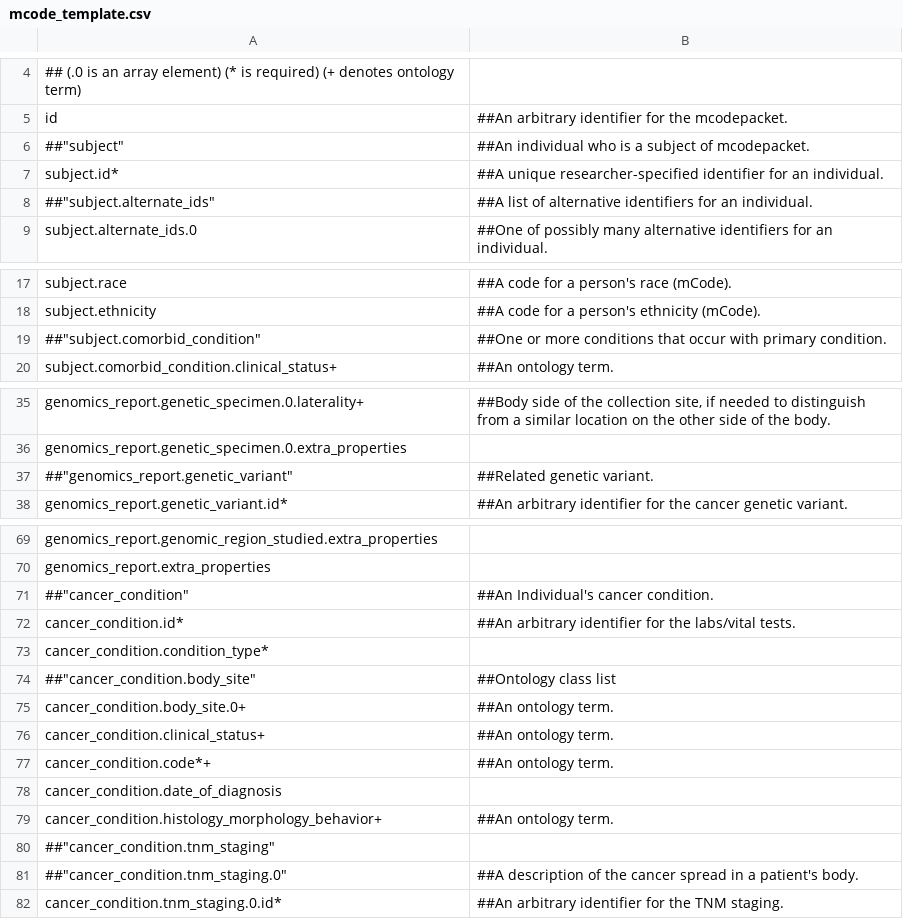
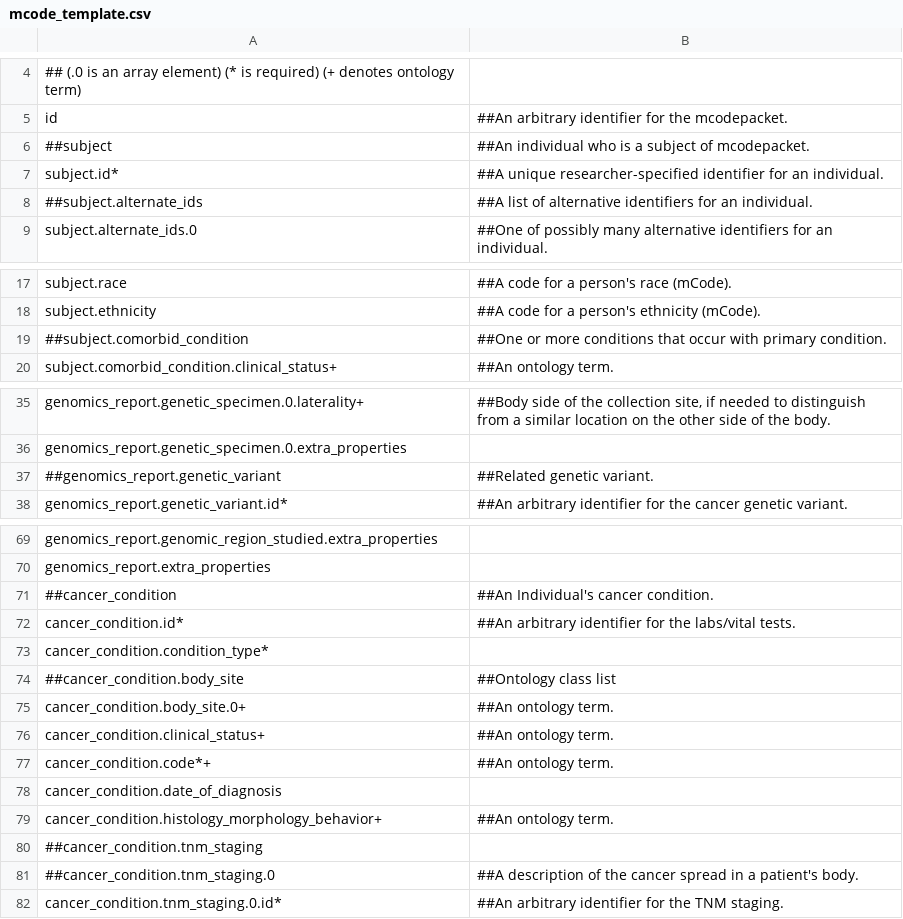
Before and after one commit to CanDIG/clinical_ETL_code, a CSV file: mcode_template.csv, drawn as a sheet; only a part is shown, gaps mark what is left out; the diff covers the shown part only.

```diff
--- a/mcode_template.csv
+++ b/mcode_template.csv
@@ -6 +6 @@
-##"subject","##An individual who is a subject of mcodepacket."
+##subject,"##An individual who is a subject of mcodepacket."
@@ -8 +8 @@
-##"subject.alternate_ids","##A list of alternative identifiers for an individual."
+##subject.alternate_ids,"##A list of alternative identifiers for an individual."
@@ -19 +19 @@
-##"subject.comorbid_condition","##One or more conditions that occur with primary condition."
+##subject.comorbid_condition,"##One or more conditions that occur with primary condition."
@@ -37 +37 @@
-##"genomics_report.genetic_variant","##Related genetic variant."
+##genomics_report.genetic_variant,"##Related genetic variant."
@@ -71 +71 @@
-##"cancer_condition","##An Individual's cancer condition."
+##cancer_condition,"##An Individual's cancer condition."
@@ -74 +74 @@
-##"cancer_condition.body_site","##Ontology class list"
+##cancer_condition.body_site,"##Ontology class list"
@@ -80,2 +80,2 @@
-##"cancer_condition.tnm_staging",
-##"cancer_condition.tnm_staging.0","##A description of the cancer spread in a patient's body."
+##cancer_condition.tnm_staging,
+##cancer_condition.tnm_staging.0,"##A description of the cancer spread in a patient's body."
```
Also changed, not shown: 22 edited cells elsewhere in this file, 1 other file.
